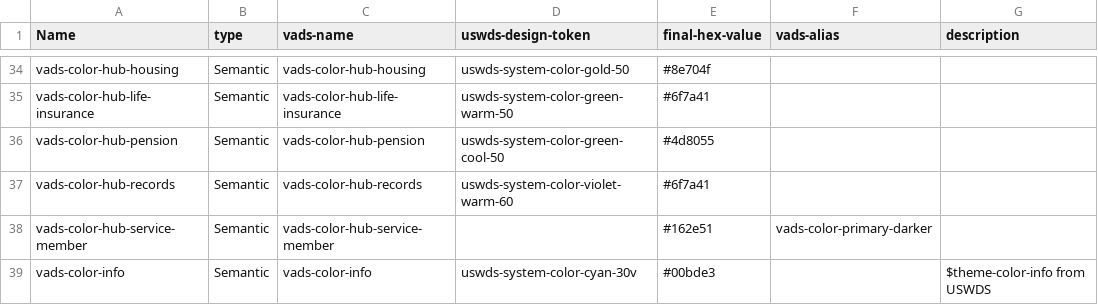
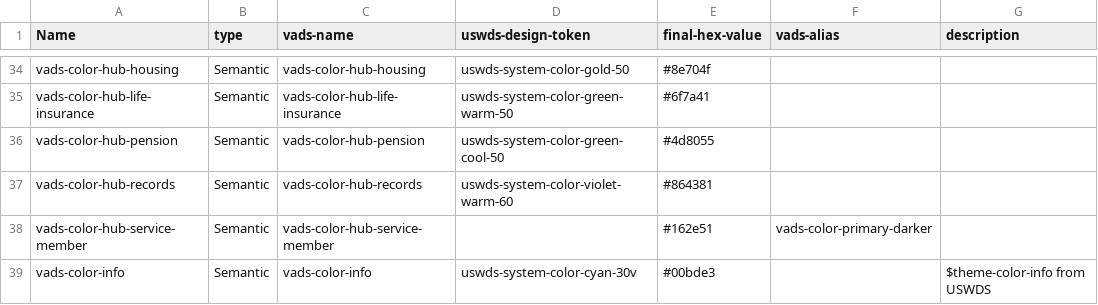
Before and after one commit to department-of-veterans-affairs/vets-design-system-documentation, a CSV file: src/_data/tokens/vads-color-semantic.csv, drawn as a sheet; only a part is shown, gaps mark what is left out.

Commit message:
Fixes hub records color. [Fixes #2878]

```diff
--- a/src/_data/tokens/vads-color-semantic.csv
+++ b/src/_data/tokens/vads-color-semantic.csv
@@ -36,3 +36,3 @@ vads-color-hub-life-insurance,Semantic,vads-color-hub-life-insurance,uswds-syste
 vads-color-hub-pension,Semantic,vads-color-hub-pension,uswds-system-color-green-cool-50,#4d8055,,
-vads-color-hub-records,Semantic,vads-color-hub-records,uswds-system-color-violet-warm-60,#6f7a41,,
+vads-color-hub-records,Semantic,vads-color-hub-records,uswds-system-color-violet-warm-60,#864381,,
 vads-color-hub-service-member,Semantic,vads-color-hub-service-member,,#162e51,vads-color-primary-darker,
```
Also changed, not shown: 1 other file.
